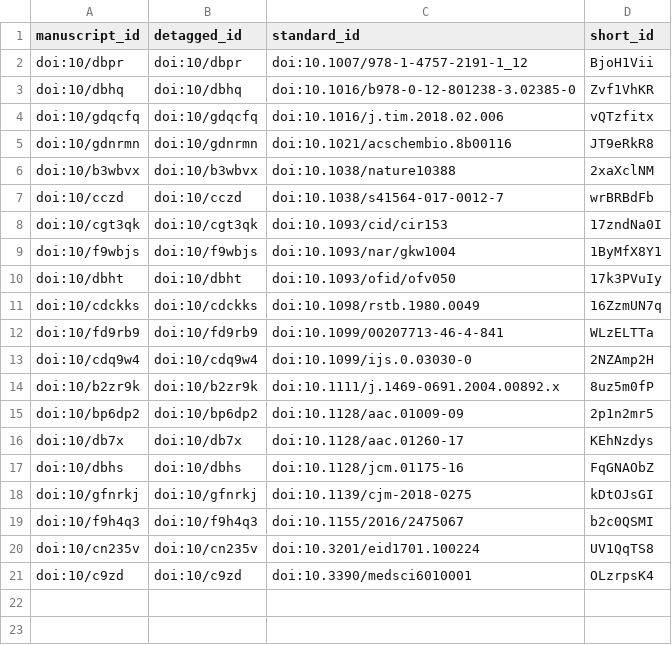
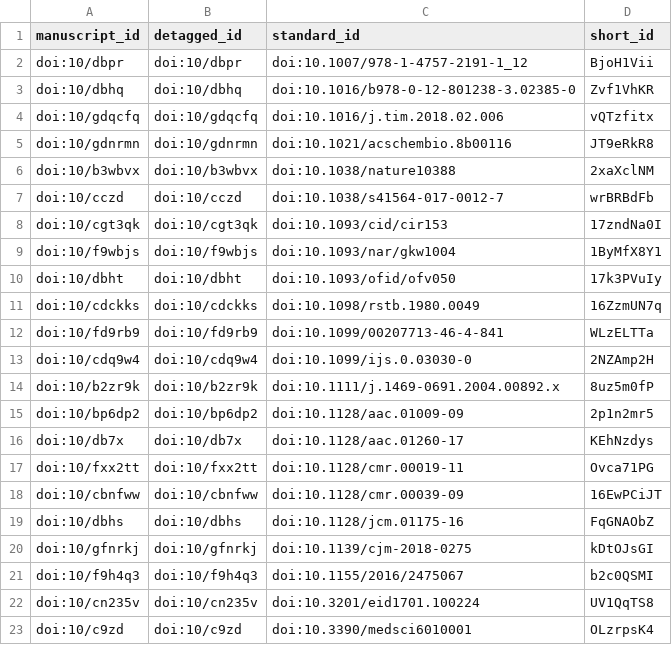
Before and after one commit to jackiepurdue/paper-2019-amr-uba, a TSV file: citations.tsv, drawn as a sheet; the diff names each change by its address in the sheet, - before the commit and + after, or states it on an @@ line.

```diff
--- a/citations.tsv
+++ b/citations.tsv
+row 17: doi:10/fxx2tt | doi:10/fxx2tt | doi:10.1128/cmr.00019-11 | Ovca71PG
+row 18: doi:10/cbnfww | doi:10/cbnfww | doi:10.1128/cmr.00039-09 | 16EwPCiJT
```
Also changed, not shown: 5 other files.
